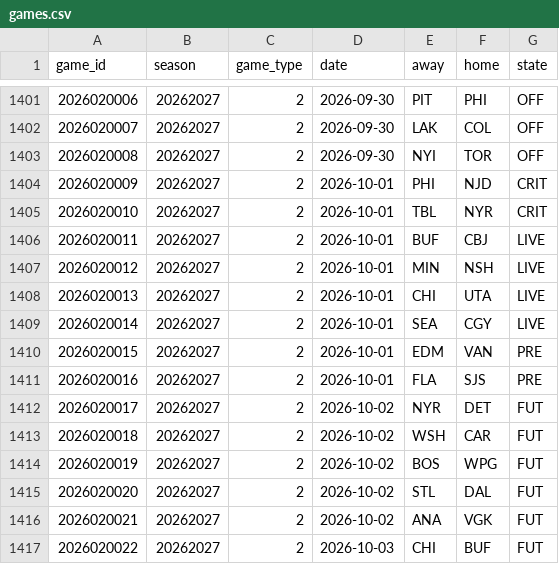
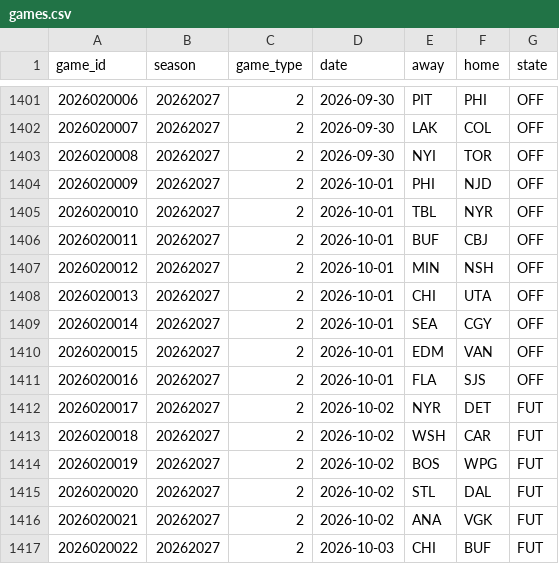
Before and after one commit to ajpayzant/NHL-Injury-Tool, a CSV file: data/nhl/games.csv, drawn as a sheet; only a part is shown, gaps mark what is left out.

```diff
--- a/data/nhl/games.csv
+++ b/data/nhl/games.csv
@@ -1403,10 +1403,10 @@ game_id,season,game_type,date,away,home,state
 2026020008,20262027,2,2026-09-30,NYI,TOR,OFF
-2026020009,20262027,2,2026-10-01,PHI,NJD,CRIT
-2026020010,20262027,2,2026-10-01,TBL,NYR,CRIT
-2026020011,20262027,2,2026-10-01,BUF,CBJ,LIVE
-2026020012,20262027,2,2026-10-01,MIN,NSH,LIVE
-2026020013,20262027,2,2026-10-01,CHI,UTA,LIVE
-2026020014,20262027,2,2026-10-01,SEA,CGY,LIVE
-2026020015,20262027,2,2026-10-01,EDM,VAN,PRE
-2026020016,20262027,2,2026-10-01,FLA,SJS,PRE
+2026020009,20262027,2,2026-10-01,PHI,NJD,OFF
+2026020010,20262027,2,2026-10-01,TBL,NYR,OFF
+2026020011,20262027,2,2026-10-01,BUF,CBJ,OFF
+2026020012,20262027,2,2026-10-01,MIN,NSH,OFF
+2026020013,20262027,2,2026-10-01,CHI,UTA,OFF
+2026020014,20262027,2,2026-10-01,SEA,CGY,OFF
+2026020015,20262027,2,2026-10-01,EDM,VAN,OFF
+2026020016,20262027,2,2026-10-01,FLA,SJS,OFF
 2026020017,20262027,2,2026-10-02,NYR,DET,FUT
```
Also changed, not shown: data/events.csv, data/injuries.csv, 4 other files.
